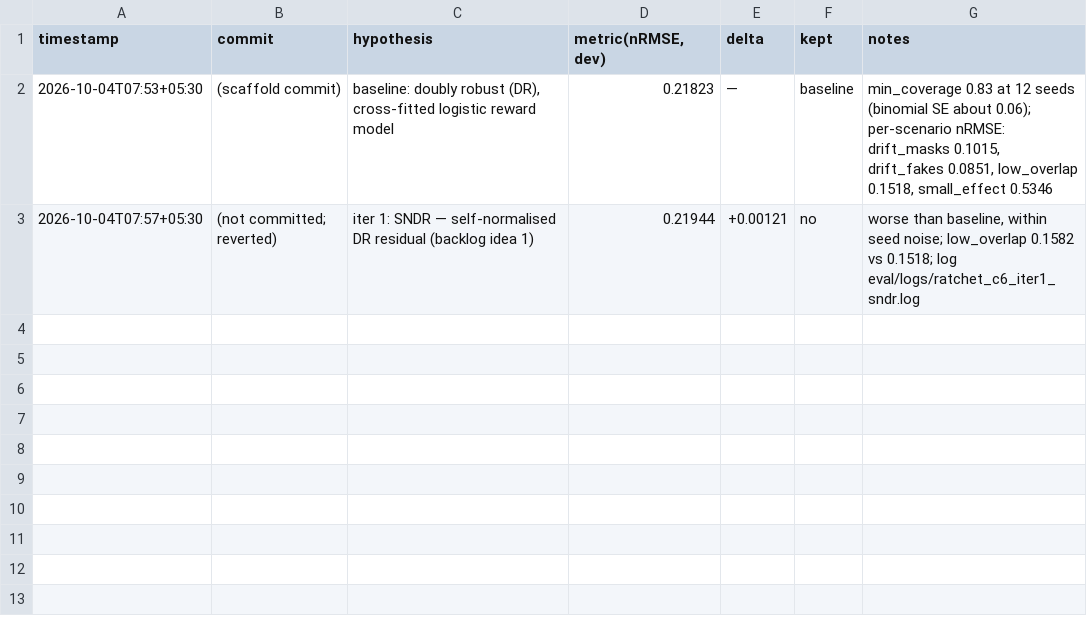
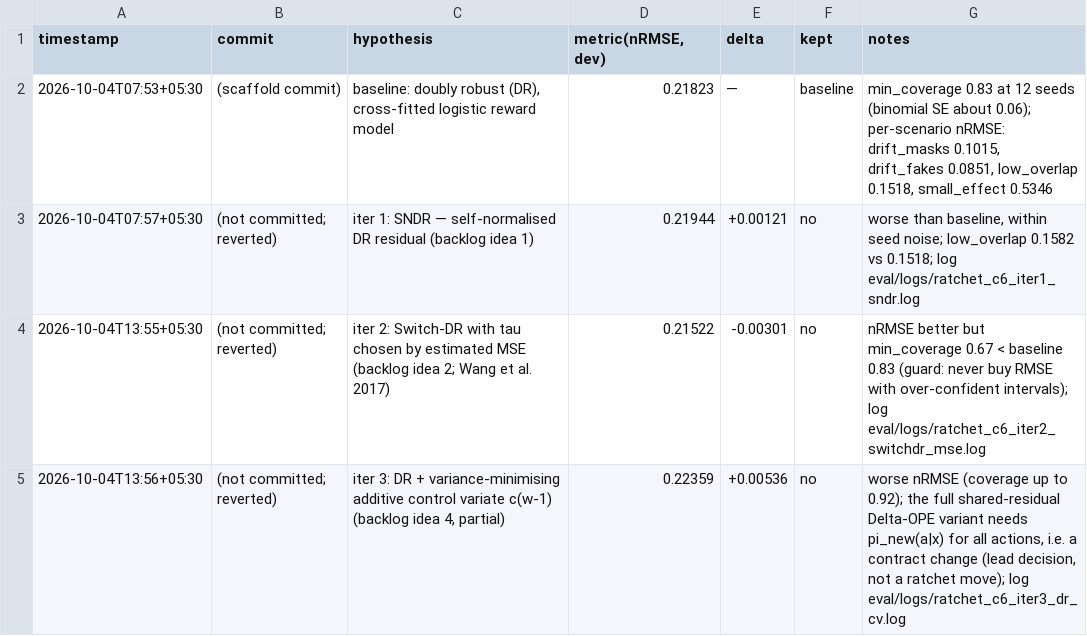
Before and after one commit to imdigitalashish/techfest-2026, a TSV file: perceptron-p03-off-policy-eval/components/delta_estimator/autoresearch/results.tsv, drawn as a sheet.

Commit message:
perceptron-p03-off-policy-eval: C6 ratchet iterations 2-3 (Switch-DR MSE-tau; DR+additive CV) — neither kept

```diff
--- a/perceptron-p03-off-policy-eval/components/delta_estimator/autoresearch/results.tsv
+++ b/perceptron-p03-off-policy-eval/components/delta_estimator/autoresearch/results.tsv
@@ -3 +3,3 @@ timestamp	commit	hypothesis	metric(nRMSE,dev)	delta	kept	notes
 2026-10-04T07:57+05:30	(not committed; reverted)	iter 1: SNDR — self-normalised DR residual (backlog idea 1)	0.21944	+0.00121	no	worse than baseline, within seed noise; low_overlap 0.1582 vs 0.1518; log eval/logs/ratchet_c6_iter1_sndr.log
+2026-10-04T13:55+05:30	(not committed; reverted)	iter 2: Switch-DR with tau chosen by estimated MSE (backlog idea 2; Wang et al. 2017)	0.21522	-0.00301	no	nRMSE better but min_coverage 0.67 < baseline 0.83 (guard: never buy RMSE with over-confident intervals); log eval/logs/ratchet_c6_iter2_switchdr_mse.log
+2026-10-04T13:56+05:30	(not committed; reverted)	iter 3: DR + variance-minimising additive control variate c(w-1) (backlog idea 4, partial)	0.22359	+0.00536	no	worse nRMSE (coverage up to 0.92); the full shared-residual Delta-OPE variant needs pi_new(a|x) for all actions, i.e. a contract change (lead decision, not a ratchet move); log eval/logs/ratchet_c6_iter3_dr_cv.log
```
Also changed, not shown: 2 other files.
